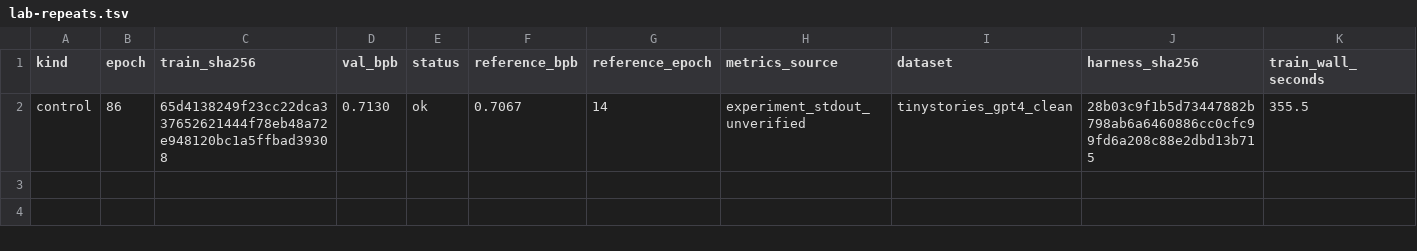
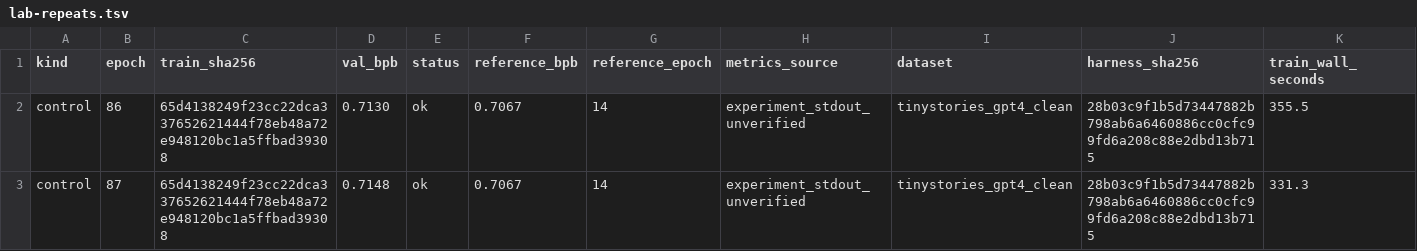
Before and after one commit to DervinEvolve/Research-Lab, a TSV file: lab-repeats.tsv, drawn as a sheet; only a part is shown; rows hold the shown columns only; the diff names each change by its address in the sheet, - before the commit and + after, or states it on an @@ line.

Commit message:
lab repeat: control after epoch 87, ok (val_bpb 0.7148, unverified)
Metrics-Source: experiment_stdout_unverified
Dataset: tinystories_gpt4_clean
Harness-SHA256: 28b03c9f1b5d73447882b798ab6a6460886cc0cfc99fd6a208c88e2dbd13b715
Train-Wall-Seconds: 331.3

```diff
--- a/lab-repeats.tsv
+++ b/lab-repeats.tsv
+row 3: control | 87 | 65d4138249f23cc22dca337652621444f78eb48a72e948120bc1a5ffbad39308 | 0.7148 | ok | 0.7067 | 14 | experiment_stdout_unverified | tinystories_gpt4_clean | 28b03c9f1b5d73447882b798ab6a6460886cc0cfc99fd6a208c88e2dbd13b715 | 331.3
```
